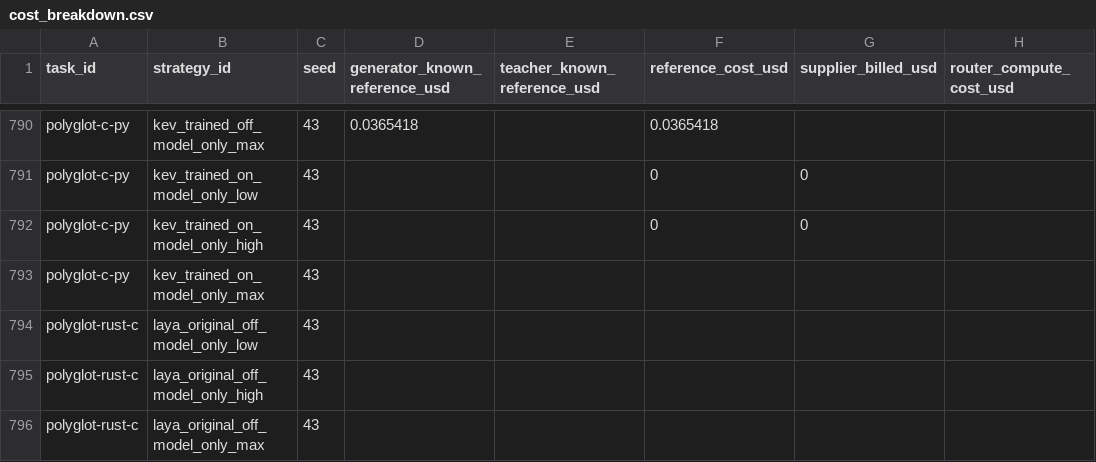
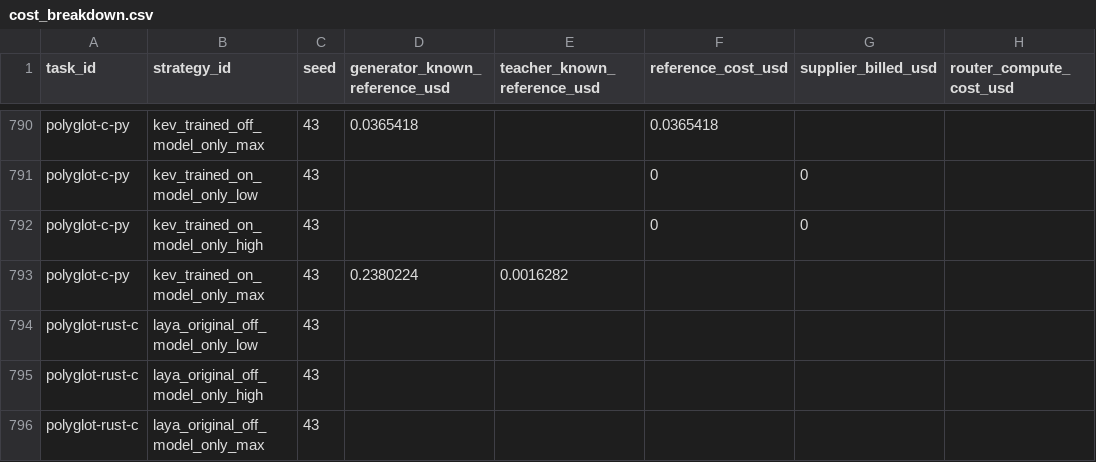
Before and after one commit to sxyq/modelrouter, a CSV file: our-project/results/benchmark/rq1/terminal-bench-2.0/20261112-v9-model-only/metrics/cost_breakdown.csv, drawn as a sheet; only a part is shown, gaps mark what is left out; the diff names each change by its address in the sheet, - before the commit and + after, or states it on an @@ line.

```diff
--- a/our-project/results/benchmark/rq1/terminal-bench-2.0/20261112-v9-model-only/metrics/cost_breakdown.csv
+++ b/our-project/results/benchmark/rq1/terminal-bench-2.0/20261112-v9-model-only/metrics/cost_breakdown.csv
-D793 (generator_known_reference_usd): (empty)
+D793 (generator_known_reference_usd): 0.2380224
-E793 (teacher_known_reference_usd): (empty)
+E793 (teacher_known_reference_usd): 0.0016282
```
Also changed, not shown: our-project/results/benchmark/rq1/terminal-bench-2.0/20261112-v9-model-only/metrics/per_strategy.csv, our-project/results/benchmark/rq1/terminal-bench-2.0/20261112-v9-model-only/metrics/per_task.csv, 20 other files.
